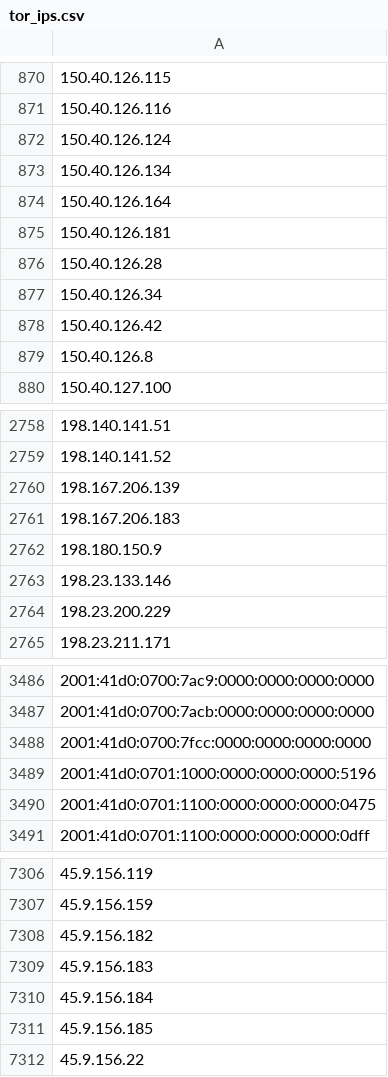
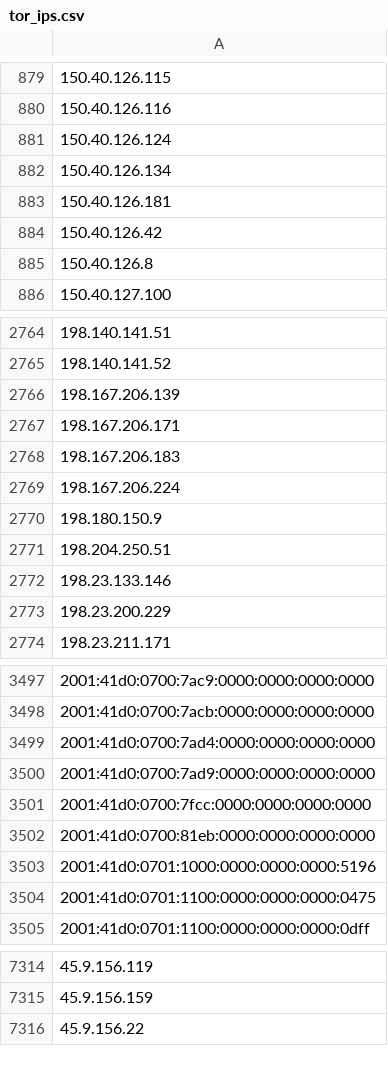
Before and after one commit to nullwhire/tor-watchlist, a CSV file: data/tor_ips.csv, drawn as a sheet; only a part is shown, gaps mark what is left out; removed rows and columns are numbered as before the commit, all else as after; the diff covers the shown part only; the diff names each change by its address in the sheet, - before the commit and + after, or states it on an @@ line.

```diff
--- a/data/tor_ips.csv
+++ b/data/tor_ips.csv
-row 874: 150.40.126.164
-row 876: 150.40.126.28
-row 877: 150.40.126.34
+row 2767: 198.167.206.171
+row 2769: 198.167.206.224
+row 2771: 198.204.250.51
+row 3499: 2001:41d0:0700:7ad4:0000:0000:0000:0000
+row 3500: 2001:41d0:0700:7ad9:0000:0000:0000:0000
+row 3502: 2001:41d0:0700:81eb:0000:0000:0000:0000
-row 7308: 45.9.156.182
-row 7309: 45.9.156.183
-row 7310: 45.9.156.184
-row 7311: 45.9.156.185
```
Also changed, not shown: 73 added rows, 59 removed rows and 6 edited cells elsewhere in this file, 1 other file.
